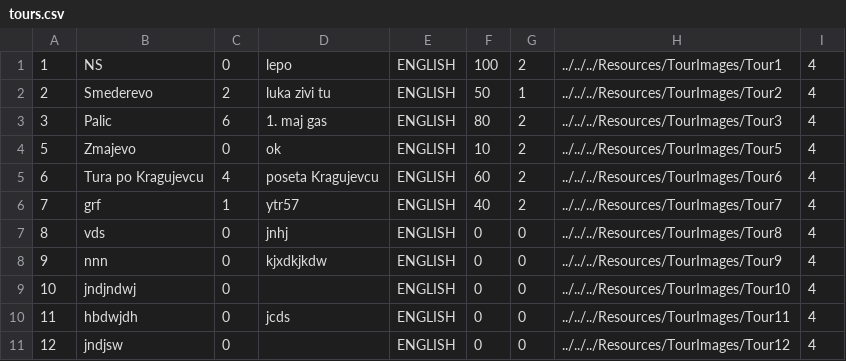
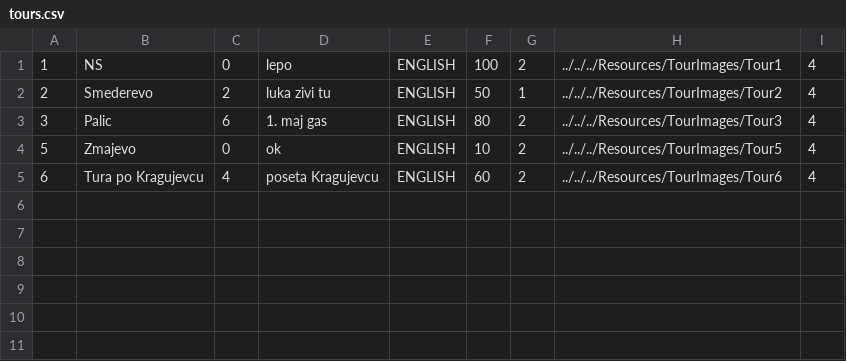
Before and after one commit to kzi-nastava/sims-ra-2024-group-5-team-d, a CSV file: Resources/Data/tours.csv, drawn as a sheet.

```diff
--- a/Resources/Data/tours.csv
+++ b/Resources/Data/tours.csv
@@ -5,7 +5 @@
 6|Tura po Kragujevcu|4|poseta Kragujevcu|ENGLISH|60|2|../../../Resources/TourImages/Tour6|4
-7|grf|1|ytr57|ENGLISH|40|2|../../../Resources/TourImages/Tour7|4
-8|vds|0|jnhj|ENGLISH|0|0|../../../Resources/TourImages/Tour8|4
-9|nnn|0|kjxdkjkdw|ENGLISH|0|0|../../../Resources/TourImages/Tour9|4
-10|jndjndwj|0||ENGLISH|0|0|../../../Resources/TourImages/Tour10|4
-11|hbdwjdh|0|jcds|ENGLISH|0|0|../../../Resources/TourImages/Tour11|4
-12|jndjsw|0||ENGLISH|0|0|../../../Resources/TourImages/Tour12|4
```
Also changed, not shown: 6 other files.
